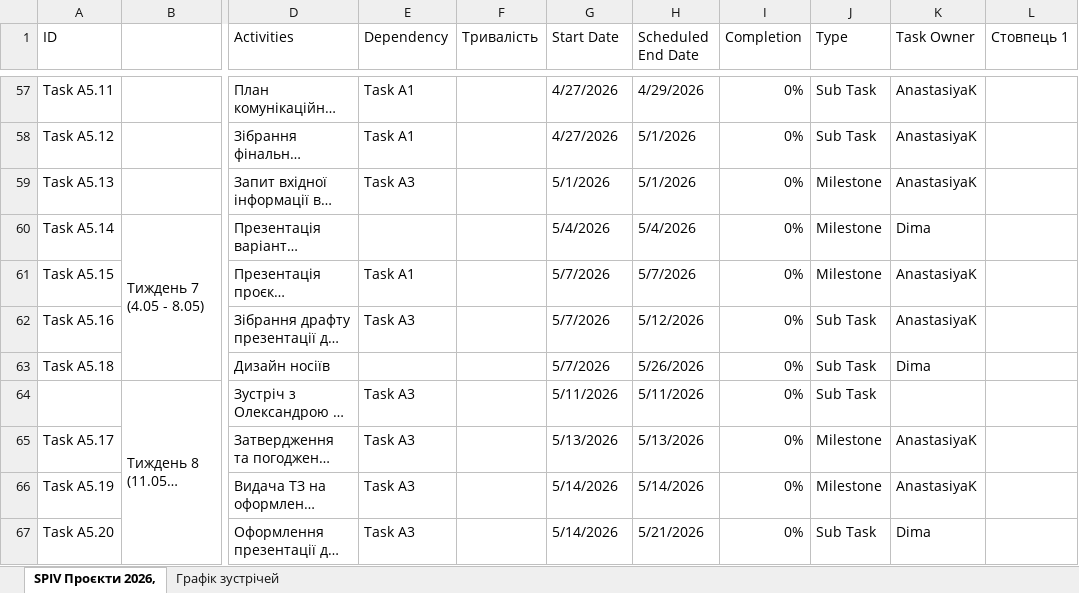
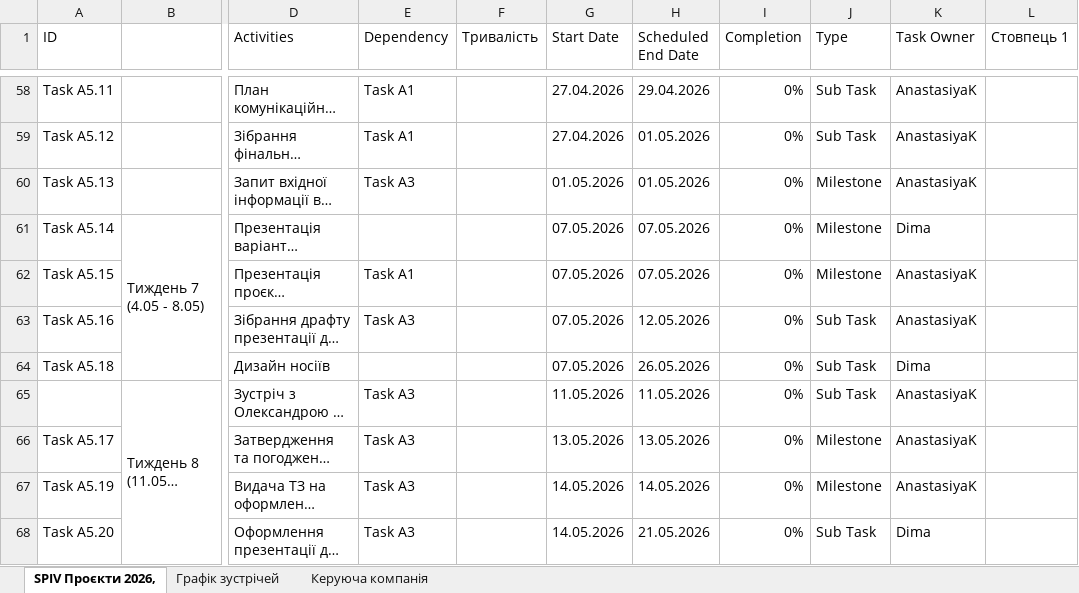
Before and after one commit to helga7711/spiv-bot, an Excel workbook: ANIMA_Gantt__1_.xlsx, sheet SPIV Проєкти 2026,, drawn as a sheet; only a part is shown, gaps mark what is left out; long unchanged cells end in …; values as stored, in another font and other column widths than the file's, no cell formats; charts and pictures and table styles not drawn; addresses are those after the commit; the diff covers the shown part only; the diff names each change by its address in the sheet, - before the commit and + after, or states it on an @@ line.

```diff
--- a/ANIMA_Gantt__1_.xlsx (sheet SPIV Проєкти 2026,)
+++ b/ANIMA_Gantt__1_.xlsx (sheet SPIV Проєкти 2026,)
+sheet tab: Керуюча компанія
-G58:G59 (Start Date): 4/27/2026
+G58:G59 (Start Date): 27.04.2026
-H58 (Scheduled End Date): 4/29/2026
+H58 (Scheduled End Date): 29.04.2026
-H59:H60 (Scheduled End Date): 5/1/2026
+H59:H60 (Scheduled End Date): 01.05.2026
-G60 (Start Date): 5/1/2026
+G60 (Start Date): 01.05.2026
-G61 (Start Date): 5/4/2026
+G61 (Start Date): 07.05.2026
-H61 (Scheduled End Date): 5/4/2026
+H61 (Scheduled End Date): 07.05.2026
-G62:G64 (Start Date): 5/7/2026
+G62:G64 (Start Date): 07.05.2026
-H62 (Scheduled End Date): 5/7/2026
+H62 (Scheduled End Date): 07.05.2026
-H63 (Scheduled End Date): 5/12/2026
+H63 (Scheduled End Date): 12.05.2026
-H64 (Scheduled End Date): 5/26/2026
+H64 (Scheduled End Date): 26.05.2026
-G65 (Start Date): 5/11/2026
+G65 (Start Date): 11.05.2026
-H65 (Scheduled End Date): 5/11/2026
+H65 (Scheduled End Date): 11.05.2026
-K65 (Task Owner): (empty)
+K65 (Task Owner): AnastasiyaK
-G66 (Start Date): 5/13/2026
+G66 (Start Date): 13.05.2026
-H66 (Scheduled End Date): 5/13/2026
+H66 (Scheduled End Date): 13.05.2026
-G67:G68 (Start Date): 5/14/2026
+G67:G68 (Start Date): 14.05.2026
-H67 (Scheduled End Date): 5/14/2026
+H67 (Scheduled End Date): 14.05.2026
-H68 (Scheduled End Date): 5/21/2026
+H68 (Scheduled End Date): 21.05.2026
```
Also changed, not shown: 17 added rows, 2 removed rows, 137 edited cells and merged cells elsewhere in this sheet, sheet Графік зустрічей, cell formats, hidden cells, charts or pictures, 2 other files.
